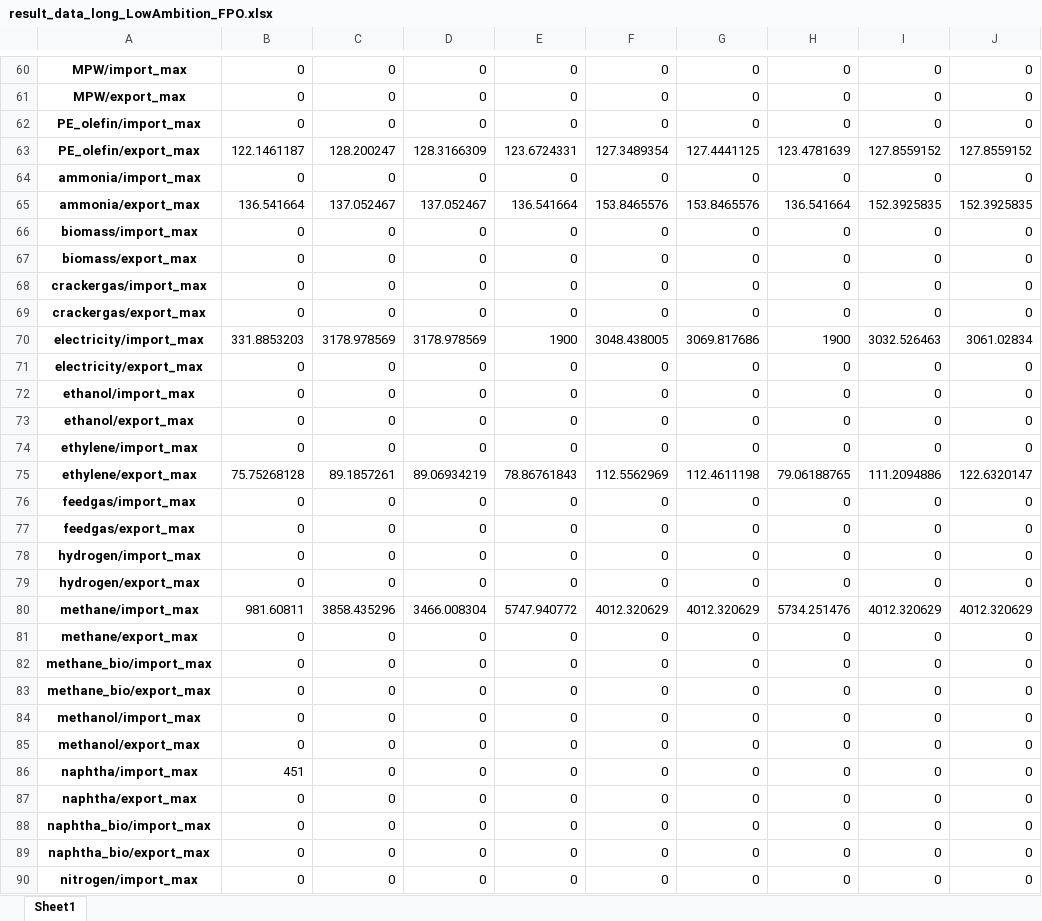
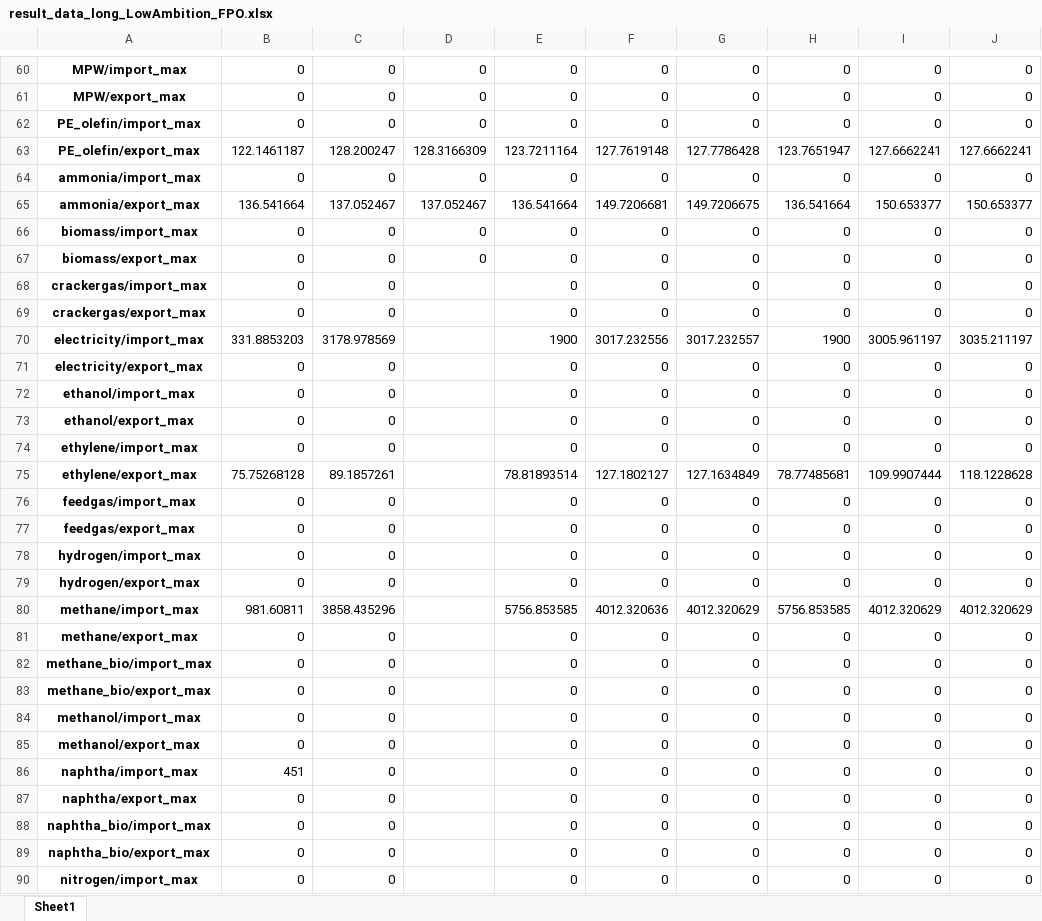
Before and after one commit to julia1071/AdOpT-NET0_ModelLink, an Excel workbook: Plotting/Results_excels/result_data_long_LowAmbition_FPO.xlsx, sheet Sheet1, drawn as a sheet; only a part is shown, gaps mark what is left out; values as stored, in another font and other column widths than the file's, no borders; the diff covers the shown part only; the diff names each change by its address in the sheet, - before the commit and + after, or states it on an @@ line.

```diff
--- a/Plotting/Results_excels/result_data_long_LowAmbition_FPO.xlsx (sheet Sheet1)
+++ b/Plotting/Results_excels/result_data_long_LowAmbition_FPO.xlsx (sheet Sheet1)
-E63: 123.6724331
+E63: 123.7211164
-F63: 127.3489354
+F63: 127.7619148
-G63: 127.4441125
+G63: 127.7786428
-H63: 123.4781639
+H63: 123.7651947
-I63: 127.8559152
+I63: 127.6662241
-J63: 127.8559152
+J63: 127.6662241
-F65: 153.8465576
+F65: 149.7206681
-G65: 153.8465576
+G65: 149.7206675
-I65: 152.3925835
+I65: 150.653377
-J65: 152.3925835
+J65: 150.653377
-D68:D69: 0
+D68:D69: (empty)
-D70: 3178.978569
+D70: (empty)
-F70: 3048.438005
+F70: 3017.232556
-G70: 3069.817686
+G70: 3017.232557
-I70: 3032.526463
+I70: 3005.961197
-J70: 3061.02834
+J70: 3035.211197
-D71:D74: 0
+D71:D74: (empty)
-D75: 89.06934219
+D75: (empty)
-E75: 78.86761843
+E75: 78.81893514
-F75: 112.5562969
+F75: 127.1802127
-G75: 112.4611198
+G75: 127.1634849
-H75: 79.06188765
+H75: 78.77485681
-I75: 111.2094886
+I75: 109.9907444
-J75: 122.6320147
+J75: 118.1228628
-D76:D79: 0
+D76:D79: (empty)
-D80: 3466.008304
+D80: (empty)
-E80: 5747.940772
+E80: 5756.853585
-F80: 4012.320629
+F80: 4012.320636
-H80: 5734.251476
+H80: 5756.853585
-D81:D90: 0
+D81:D90: (empty)
```
Also changed, not shown: 1 added row and 128 edited cells elsewhere in this sheet, Plotting/Results_excels/production_shares_ammonia_LowAmbition_FPO.xlsx, Plotting/Results_excels/production_shares_olefins_LowAmbition_FPO.xlsx.
